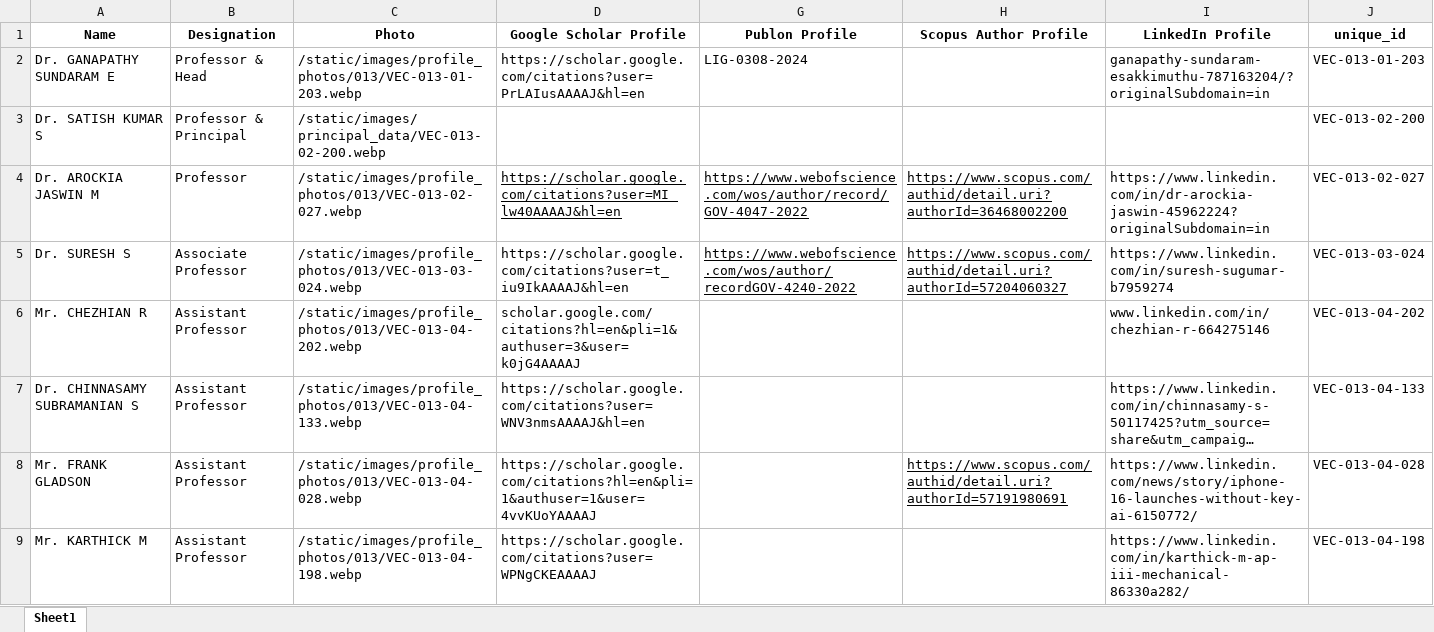
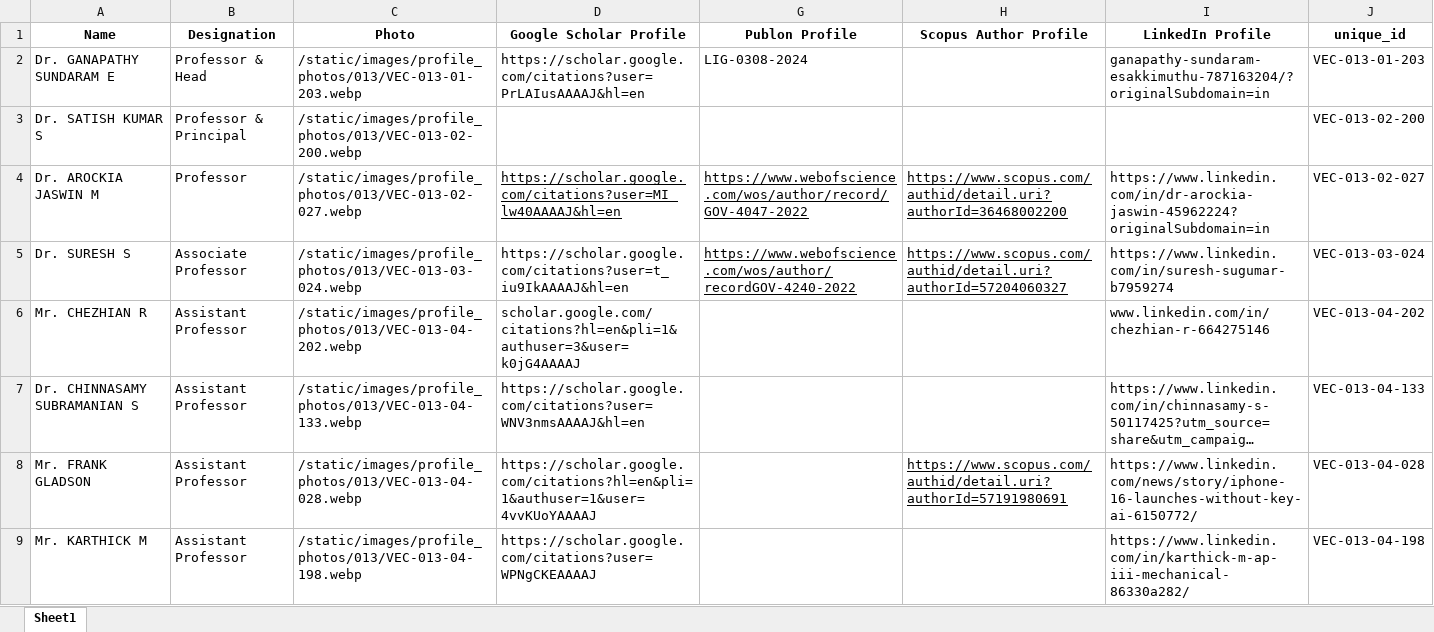
Before and after one commit to Siddharth-magesh/Velammal-Engineering-College-Backend, an Excel workbook: docs/STAFF-DATA/013.xlsx, sheet Sheet1, drawn as a sheet; only a part is shown; long unchanged cells end in …; values as stored, in another font and other column widths than the file's, no borders; the diff names each change by its address in the sheet, - before the commit and + after, or states it on an @@ line.

```diff
--- a/docs/STAFF-DATA/013.xlsx (sheet Sheet1)
+++ b/docs/STAFF-DATA/013.xlsx (sheet Sheet1)
-C3 (Photo): /static/images/principal_data/VEC-013-02-200.webp
+C3 (Photo): /static/images/profile_photos/013/VEC-013-02-200.webp
```
Also changed, not shown: 3 other files.
